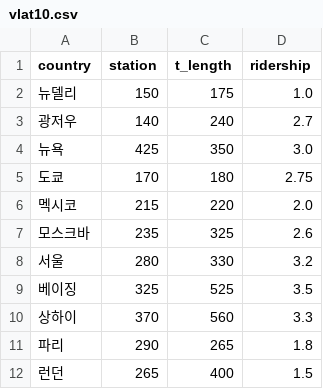
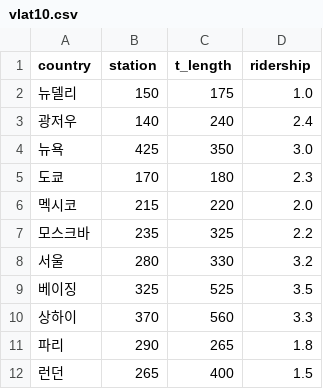
Before and after one commit to nini12091/vlat, a CSV file: vlat10.csv, drawn as a sheet.

Commit message:
Update vlat10.csv

```diff
--- a/vlat10.csv
+++ b/vlat10.csv
@@ -2,7 +2,7 @@ country,station,t_length,ridership
 뉴델리,150,175,1.0
-광저우,140,240,2.7
+광저우,140,240,2.4
 뉴욕,425,350,3.0
-도쿄,170,180,2.75
+도쿄,170,180,2.3
 멕시코,215,220,2.0
-모스크바,235,325,2.6
+모스크바,235,325,2.2
 서울,280,330,3.2
```
